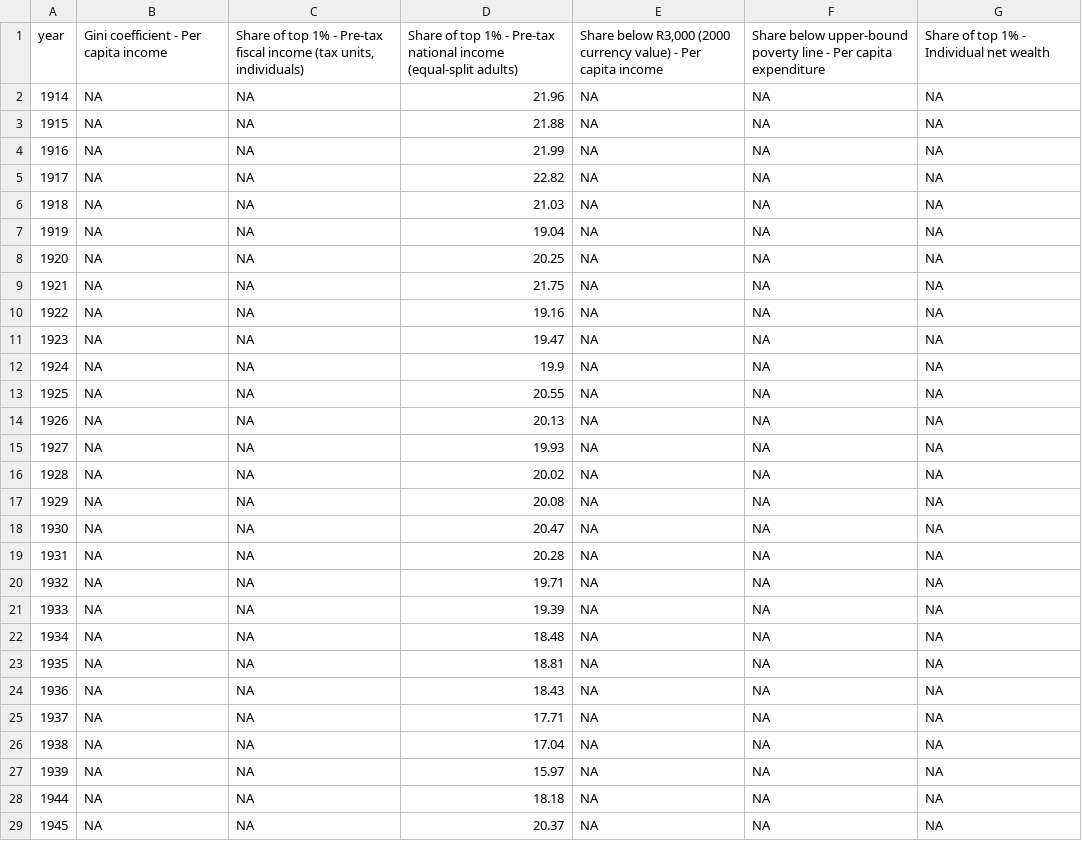
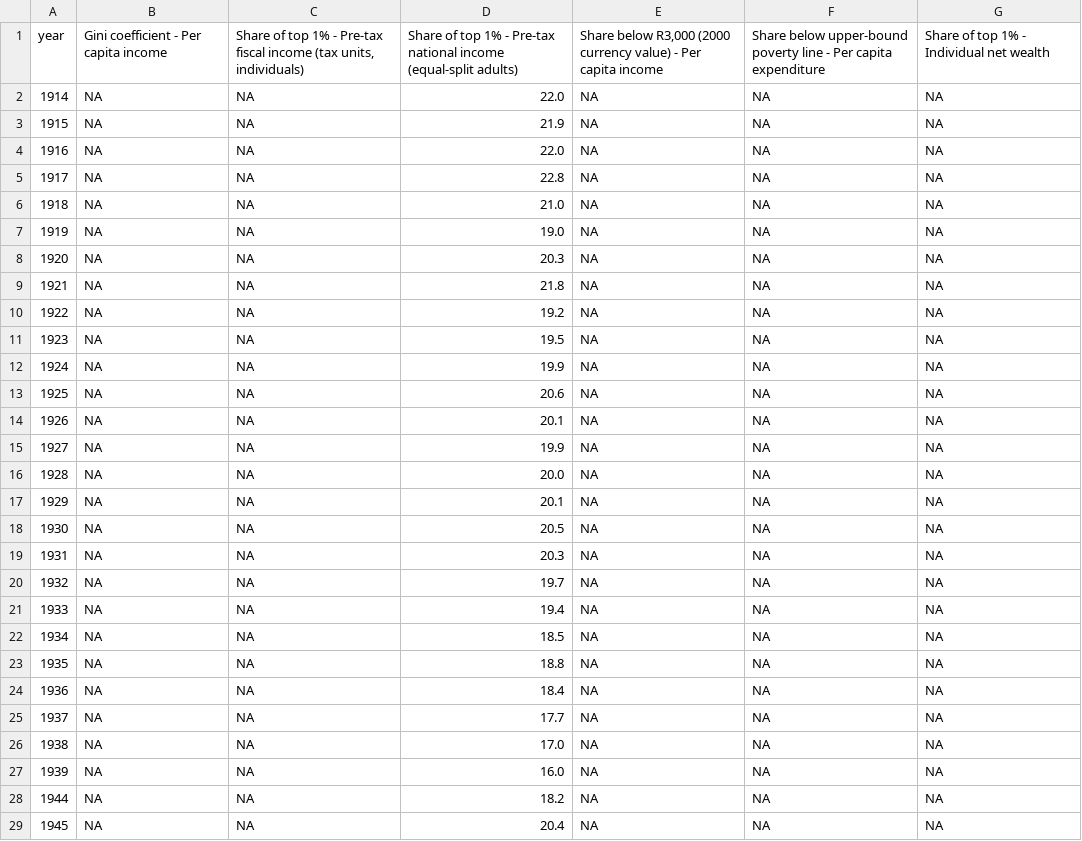
Before and after one commit to owid/chartbook, a CSV file: South Africa/bottom_chart.csv, drawn as a sheet; only a part is shown; the diff covers the shown part only.

Commit message:
fix(south africa)

```diff
--- a/South Africa/bottom_chart.csv
+++ b/South Africa/bottom_chart.csv
@@ -1,29 +1,29 @@
 year,Gini coefficient - Per capita income,"Share of top 1% - Pre-tax fiscal income (tax units, individuals)",Share of top 1% - Pre-tax national income (equal-split adults),"Share below R3,000 (2000 currency value) - Per capita income",Share below upper-bound poverty line - Per capita expenditure,Share of top 1% - Individual net wealth
-1914,NA,NA,21.96,NA,NA,NA
-1915,NA,NA,21.88,NA,NA,NA
-1916,NA,NA,21.99,NA,NA,NA
-1917,NA,NA,22.82,NA,NA,NA
-1918,NA,NA,21.03,NA,NA,NA
-1919,NA,NA,19.04,NA,NA,NA
-1920,NA,NA,20.25,NA,NA,NA
-1921,NA,NA,21.75,NA,NA,NA
-1922,NA,NA,19.16,NA,NA,NA
-1923,NA,NA,19.47,NA,NA,NA
+1914,NA,NA,22.0,NA,NA,NA
+1915,NA,NA,21.9,NA,NA,NA
+1916,NA,NA,22.0,NA,NA,NA
+1917,NA,NA,22.8,NA,NA,NA
+1918,NA,NA,21.0,NA,NA,NA
+1919,NA,NA,19.0,NA,NA,NA
+1920,NA,NA,20.3,NA,NA,NA
+1921,NA,NA,21.8,NA,NA,NA
+1922,NA,NA,19.2,NA,NA,NA
+1923,NA,NA,19.5,NA,NA,NA
 1924,NA,NA,19.9,NA,NA,NA
-1925,NA,NA,20.55,NA,NA,NA
-1926,NA,NA,20.13,NA,NA,NA
-1927,NA,NA,19.93,NA,NA,NA
-1928,NA,NA,20.02,NA,NA,NA
-1929,NA,NA,20.08,NA,NA,NA
-1930,NA,NA,20.47,NA,NA,NA
-1931,NA,NA,20.28,NA,NA,NA
-1932,NA,NA,19.71,NA,NA,NA
-1933,NA,NA,19.39,NA,NA,NA
-1934,NA,NA,18.48,NA,NA,NA
-1935,NA,NA,18.81,NA,NA,NA
-1936,NA,NA,18.43,NA,NA,NA
-1937,NA,NA,17.71,NA,NA,NA
-1938,NA,NA,17.04,NA,NA,NA
-1939,NA,NA,15.97,NA,NA,NA
-1944,NA,NA,18.18,NA,NA,NA
-1945,NA,NA,20.37,NA,NA,NA
+1925,NA,NA,20.6,NA,NA,NA
+1926,NA,NA,20.1,NA,NA,NA
+1927,NA,NA,19.9,NA,NA,NA
+1928,NA,NA,20.0,NA,NA,NA
+1929,NA,NA,20.1,NA,NA,NA
+1930,NA,NA,20.5,NA,NA,NA
+1931,NA,NA,20.3,NA,NA,NA
+1932,NA,NA,19.7,NA,NA,NA
+1933,NA,NA,19.4,NA,NA,NA
+1934,NA,NA,18.5,NA,NA,NA
+1935,NA,NA,18.8,NA,NA,NA
+1936,NA,NA,18.4,NA,NA,NA
+1937,NA,NA,17.7,NA,NA,NA
+1938,NA,NA,17.0,NA,NA,NA
+1939,NA,NA,16.0,NA,NA,NA
+1944,NA,NA,18.2,NA,NA,NA
+1945,NA,NA,20.4,NA,NA,NA
```
Also changed, not shown: 101 edited cells elsewhere in this file, 4 other files.
